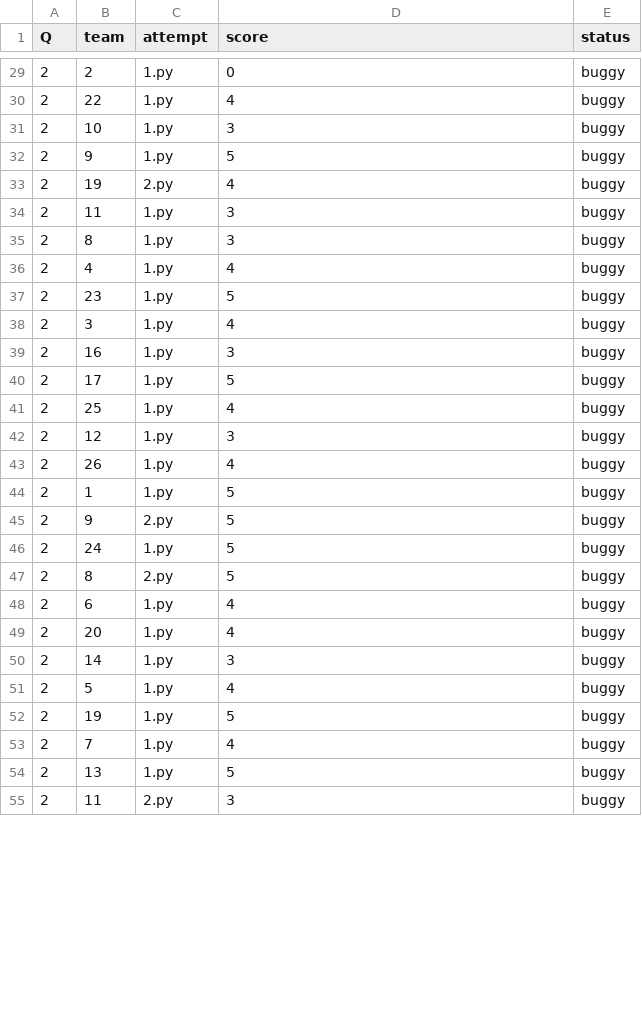
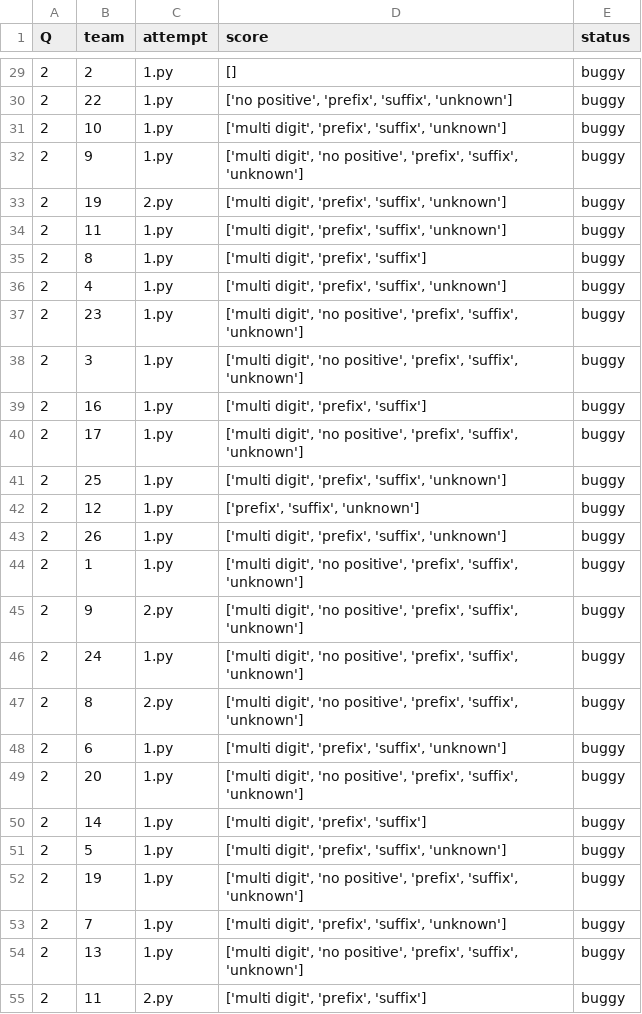
Before and after one commit to mrigankpawagi/ProbeableProblems, a CSV file: results.csv, drawn as a sheet; only a part is shown, gaps mark what is left out; the diff covers the shown part only.

```diff
--- a/results.csv
+++ b/results.csv
@@ -29,27 +29,27 @@ Q,team,attempt,score,status
-2,2,1.py,0,buggy
-2,22,1.py,4,buggy
-2,10,1.py,3,buggy
-2,9,1.py,5,buggy
-2,19,2.py,4,buggy
-2,11,1.py,3,buggy
-2,8,1.py,3,buggy
-2,4,1.py,4,buggy
-2,23,1.py,5,buggy
-2,3,1.py,4,buggy
-2,16,1.py,3,buggy
-2,17,1.py,5,buggy
-2,25,1.py,4,buggy
-2,12,1.py,3,buggy
-2,26,1.py,4,buggy
-2,1,1.py,5,buggy
-2,9,2.py,5,buggy
-2,24,1.py,5,buggy
-2,8,2.py,5,buggy
-2,6,1.py,4,buggy
-2,20,1.py,4,buggy
-2,14,1.py,3,buggy
-2,5,1.py,4,buggy
-2,19,1.py,5,buggy
-2,7,1.py,4,buggy
-2,13,1.py,5,buggy
-2,11,2.py,3,buggy
+2,2,1.py,[],buggy
+2,22,1.py,"['no positive', 'prefix', 'suffix', 'unknown']",buggy
+2,10,1.py,"['multi digit', 'prefix', 'suffix', 'unknown']",buggy
+2,9,1.py,"['multi digit', 'no positive', 'prefix', 'suffix', 'unknown']",buggy
+2,19,2.py,"['multi digit', 'prefix', 'suffix', 'unknown']",buggy
+2,11,1.py,"['multi digit', 'prefix', 'suffix', 'unknown']",buggy
+2,8,1.py,"['multi digit', 'prefix', 'suffix']",buggy
+2,4,1.py,"['multi digit', 'prefix', 'suffix', 'unknown']",buggy
+2,23,1.py,"['multi digit', 'no positive', 'prefix', 'suffix', 'unknown']",buggy
+2,3,1.py,"['multi digit', 'no positive', 'prefix', 'suffix', 'unknown']",buggy
+2,16,1.py,"['multi digit', 'prefix', 'suffix']",buggy
+2,17,1.py,"['multi digit', 'no positive', 'prefix', 'suffix', 'unknown']",buggy
+2,25,1.py,"['multi digit', 'prefix', 'suffix', 'unknown']",buggy
+2,12,1.py,"['prefix', 'suffix', 'unknown']",buggy
+2,26,1.py,"['multi digit', 'prefix', 'suffix', 'unknown']",buggy
+2,1,1.py,"['multi digit', 'no positive', 'prefix', 'suffix', 'unknown']",buggy
+2,9,2.py,"['multi digit', 'no positive', 'prefix', 'suffix', 'unknown']",buggy
+2,24,1.py,"['multi digit', 'no positive', 'prefix', 'suffix', 'unknown']",buggy
+2,8,2.py,"['multi digit', 'no positive', 'prefix', 'suffix', 'unknown']",buggy
+2,6,1.py,"['multi digit', 'prefix', 'suffix', 'unknown']",buggy
+2,20,1.py,"['multi digit', 'no positive', 'prefix', 'suffix', 'unknown']",buggy
+2,14,1.py,"['multi digit', 'prefix', 'suffix']",buggy
+2,5,1.py,"['multi digit', 'prefix', 'suffix', 'unknown']",buggy
+2,19,1.py,"['multi digit', 'no positive', 'prefix', 'suffix', 'unknown']",buggy
+2,7,1.py,"['multi digit', 'prefix', 'suffix', 'unknown']",buggy
+2,13,1.py,"['multi digit', 'no positive', 'prefix', 'suffix', 'unknown']",buggy
+2,11,2.py,"['multi digit', 'prefix', 'suffix']",buggy
```
Also changed, not shown: 107 edited cells elsewhere in this file, 5 other files.
